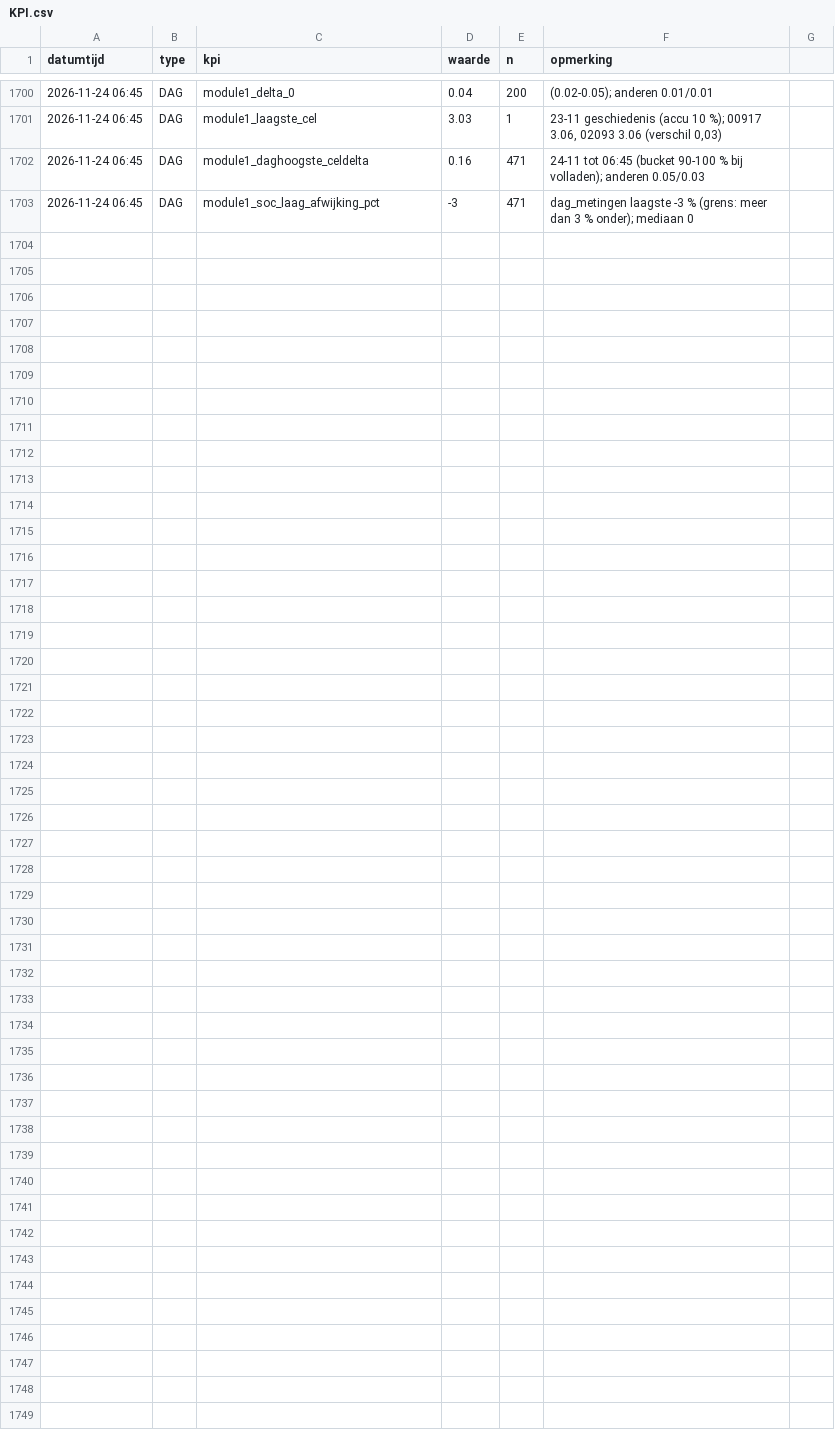
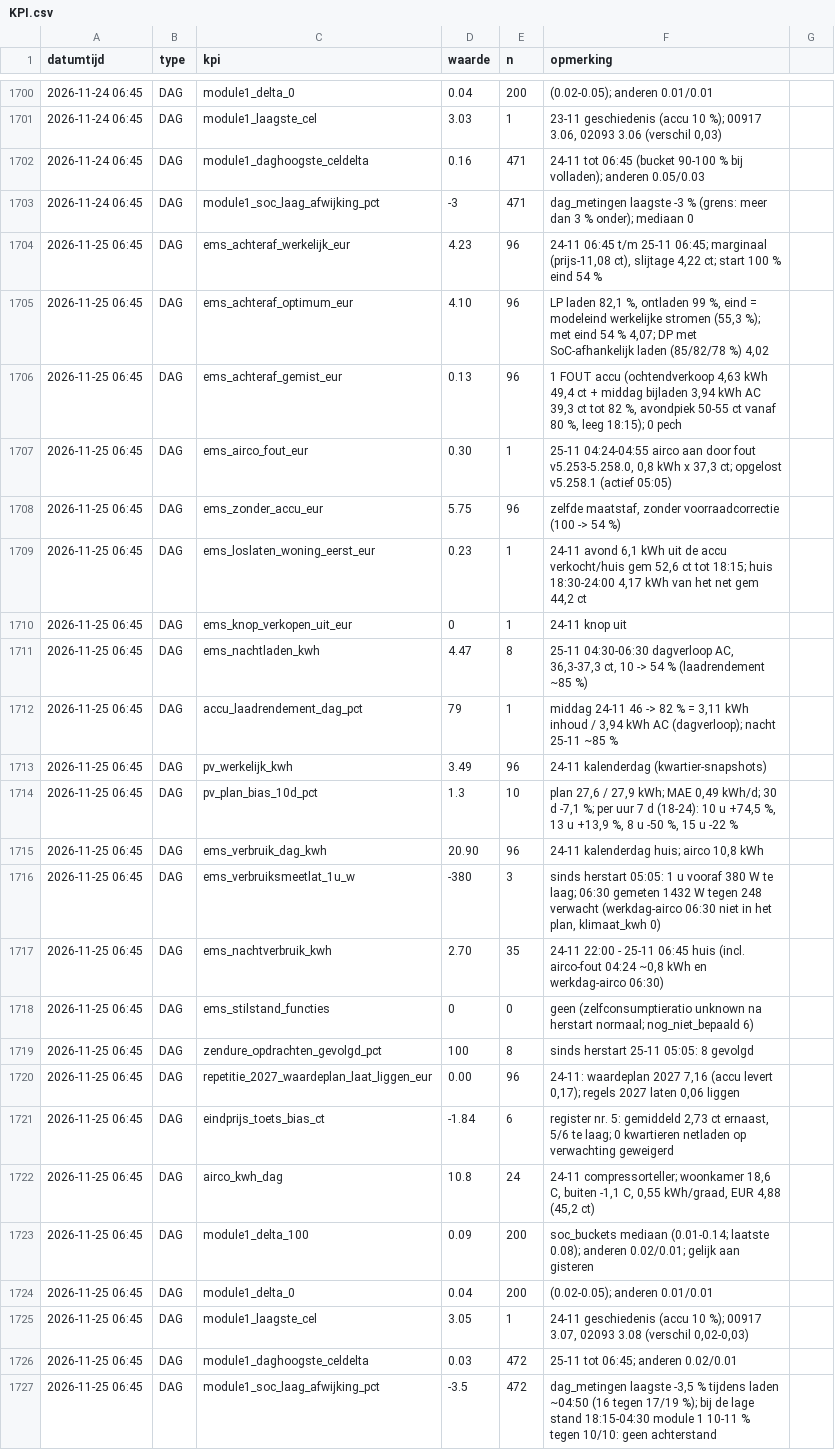
Before and after one commit to Roedie84/Energy-Management-System, a CSV file: KPI.csv, drawn as a sheet; only a part is shown, gaps mark what is left out.

```diff
--- a/KPI.csv
+++ b/KPI.csv
@@ -1703 +1703,25 @@ datumtijd,type,kpi,waarde,n,opmerking
 2026-11-24 06:45,DAG,module1_soc_laag_afwijking_pct,-3,471,"dag_metingen laagste -3 % (grens: meer dan 3 % onder); mediaan 0"
+2026-11-25 06:45,DAG,ems_achteraf_werkelijk_eur,4.23,96,"24-11 06:45 t/m 25-11 06:45; marginaal (prijs-11,08 ct), slijtage 4,22 ct; start 100 % eind 54 %"
+2026-11-25 06:45,DAG,ems_achteraf_optimum_eur,4.10,96,"LP laden 82,1 %, ontladen 99 %, eind = modeleind werkelijke stromen (55,3 %); met eind 54 % 4,07; DP met SoC-afhankelijk laden (85/82/78 %) 4,02"
+2026-11-25 06:45,DAG,ems_achteraf_gemist_eur,0.13,96,"1 FOUT accu (ochtendverkoop 4,63 kWh 49,4 ct + middag bijladen 3,94 kWh AC 39,3 ct tot 82 %, avondpiek 50-55 ct vanaf 80 %, leeg 18:15); 0 pech"
+2026-11-25 06:45,DAG,ems_airco_fout_eur,0.30,1,"25-11 04:24-04:55 airco aan door fout v5.253-5.258.0, 0,8 kWh x 37,3 ct; opgelost v5.258.1 (actief 05:05)"
+2026-11-25 06:45,DAG,ems_zonder_accu_eur,5.75,96,"zelfde maatstaf, zonder voorraadcorrectie (100 -> 54 %)"
+2026-11-25 06:45,DAG,ems_loslaten_woning_eerst_eur,0.23,1,"24-11 avond 6,1 kWh uit de accu verkocht/huis gem 52,6 ct tot 18:15; huis 18:30-24:00 4,17 kWh van het net gem 44,2 ct"
+2026-11-25 06:45,DAG,ems_knop_verkopen_uit_eur,0,1,"24-11 knop uit"
+2026-11-25 06:45,DAG,ems_nachtladen_kwh,4.47,8,"25-11 04:30-06:30 dagverloop AC, 36,3-37,3 ct, 10 -> 54 % (laadrendement ~85 %)"
+2026-11-25 06:45,DAG,accu_laadrendement_dag_pct,79,1,"middag 24-11 46 -> 82 % = 3,11 kWh inhoud / 3,94 kWh AC (dagverloop); nacht 25-11 ~85 %"
+2026-11-25 06:45,DAG,pv_werkelijk_kwh,3.49,96,"24-11 kalenderdag (kwartier-snapshots)"
+2026-11-25 06:45,DAG,pv_plan_bias_10d_pct,1.3,10,"plan 27,6 / 27,9 kWh; MAE 0,49 kWh/d; 30 d -7,1 %; per uur 7 d (18-24): 10 u +74,5 %, 13 u +13,9 %, 8 u -50 %, 15 u -22 %"
+2026-11-25 06:45,DAG,ems_verbruik_dag_kwh,20.90,96,"24-11 kalenderdag huis; airco 10,8 kWh"
+2026-11-25 06:45,DAG,ems_verbruiksmeetlat_1u_w,-380,3,"sinds herstart 05:05: 1 u vooraf 380 W te laag; 06:30 gemeten 1432 W tegen 248 verwacht (werkdag-airco 06:30 niet in het plan, klimaat_kwh 0)"
+2026-11-25 06:45,DAG,ems_nachtverbruik_kwh,2.70,35,"24-11 22:00 - 25-11 06:45 huis (incl. airco-fout 04:24 ~0,8 kWh en werkdag-airco 06:30)"
+2026-11-25 06:45,DAG,ems_stilstand_functies,0,0,"geen (zelfconsumptieratio unknown na herstart normaal; nog_niet_bepaald 6)"
+2026-11-25 06:45,DAG,zendure_opdrachten_gevolgd_pct,100,8,"sinds herstart 25-11 05:05: 8 gevolgd"
+2026-11-25 06:45,DAG,repetitie_2027_waardeplan_laat_liggen_eur,0.00,96,"24-11: waardeplan 2027 7,16 (accu levert 0,17); regels 2027 laten 0,06 liggen"
+2026-11-25 06:45,DAG,eindprijs_toets_bias_ct,-1.84,6,"register nr. 5: gemiddeld 2,73 ct ernaast, 5/6 te laag; 0 kwartieren netladen op verwachting geweigerd"
+2026-11-25 06:45,DAG,airco_kwh_dag,10.8,24,"24-11 compressorteller; woonkamer 18,6 C, buiten -1,1 C, 0,55 kWh/graad, EUR 4,88 (45,2 ct)"
+2026-11-25 06:45,DAG,module1_delta_100,0.09,200,"soc_buckets mediaan (0.01-0.14; laatste 0.08); anderen 0.02/0.01; gelijk aan gisteren"
+2026-11-25 06:45,DAG,module1_delta_0,0.04,200,"(0.02-0.05); anderen 0.01/0.01"
+2026-11-25 06:45,DAG,module1_laagste_cel,3.05,1,"24-11 geschiedenis (accu 10 %); 00917 3.07, 02093 3.08 (verschil 0,02-0,03)"
+2026-11-25 06:45,DAG,module1_daghoogste_celdelta,0.03,472,"25-11 tot 06:45; anderen 0.02/0.01"
+2026-11-25 06:45,DAG,module1_soc_laag_afwijking_pct,-3.5,472,"dag_metingen laagste -3,5 % tijdens laden ~04:50 (16 tegen 17/19 %); bij de lage stand 18:15-04:30 module 1 10-11 % tegen 10/10: geen achterstand"
```
Also changed, not shown: 3 other files.
